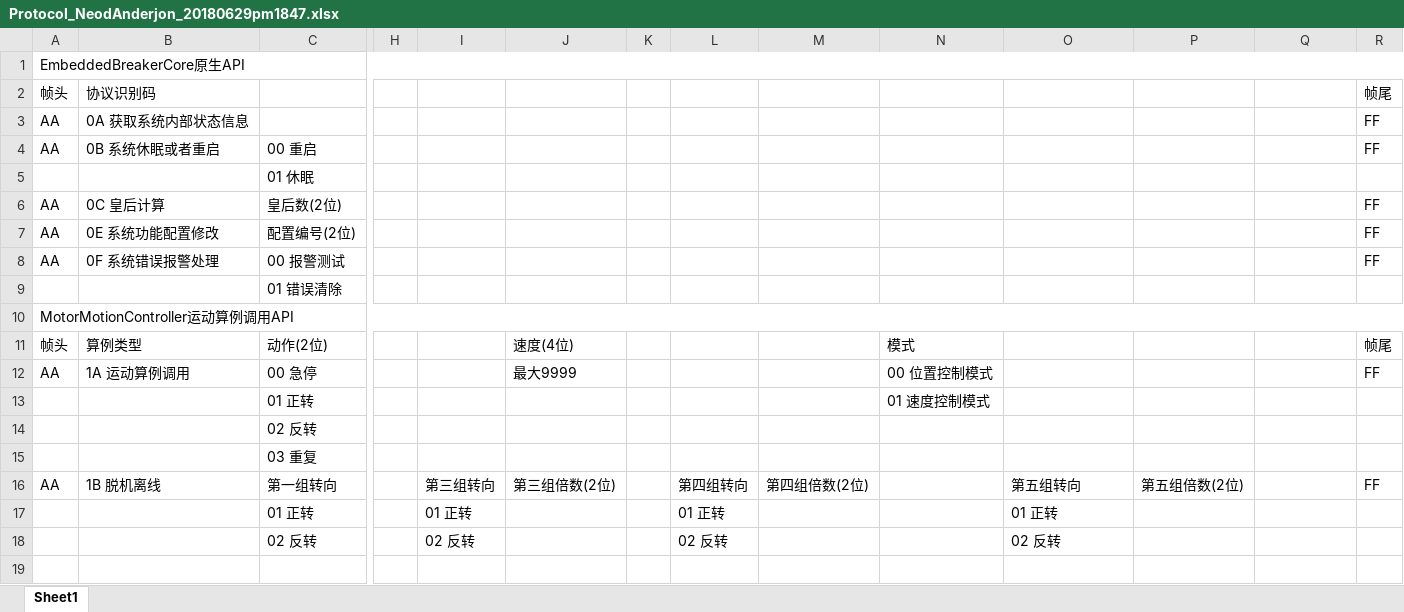
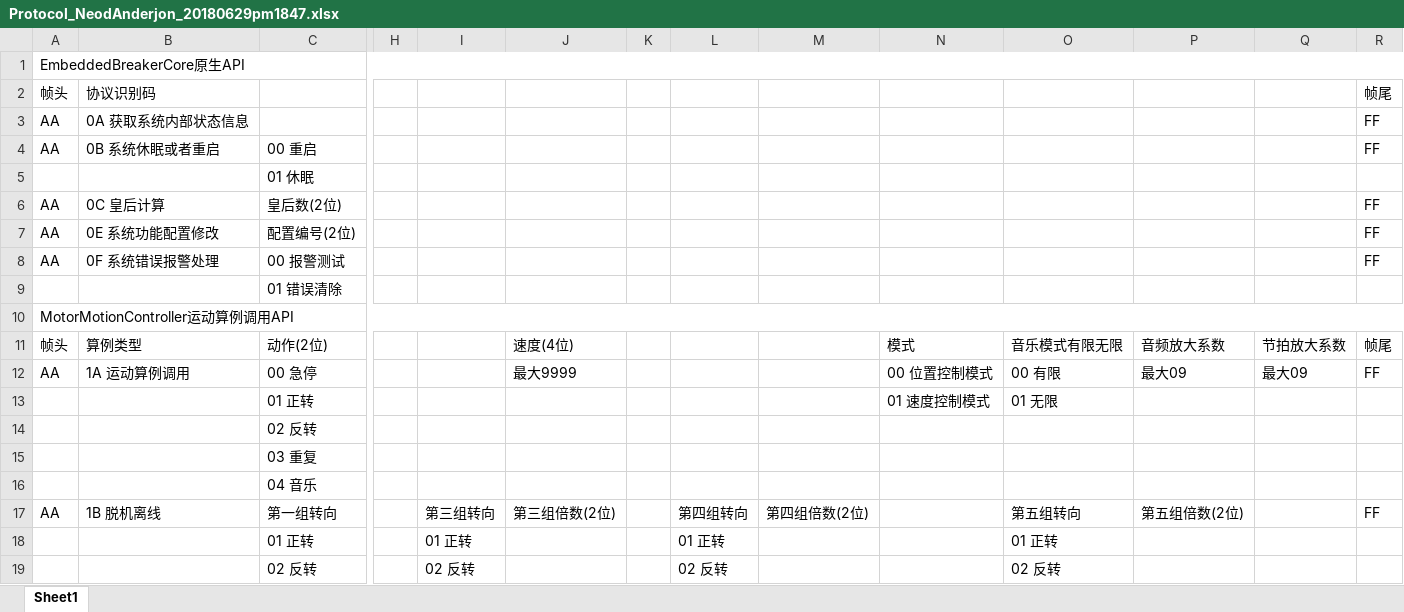
Before and after one commit to Neod0Matrix/MotorMotionController, an Excel workbook: Protocol_NeodAnderjon_20180629pm1847.xlsx, sheet Sheet1, drawn as a sheet; only a part is shown, gaps mark what is left out; values as stored, in another font and other column widths than the file's, no borders; rows hold the shown columns only; the diff names each change by its address in the sheet, - before the commit and + after, or states it on an @@ line.

```diff
--- a/Protocol_NeodAnderjon_20180629pm1847.xlsx (sheet Sheet1)
+++ b/Protocol_NeodAnderjon_20180629pm1847.xlsx (sheet Sheet1)
-O11: (empty)
+O11: 音乐模式有限无限
-P11: (empty)
+P11: 音频放大系数
-Q11: (empty)
+Q11: 节拍放大系数
-O12: (empty)
+O12: 00 有限
-P12: (empty)
+P12: 最大09
-Q12: (empty)
+Q12: 最大09
-O13: (empty)
+O13: 01 无限
+row 16:  |  | 04 音乐
```
Also changed, not shown: 8 other files.
